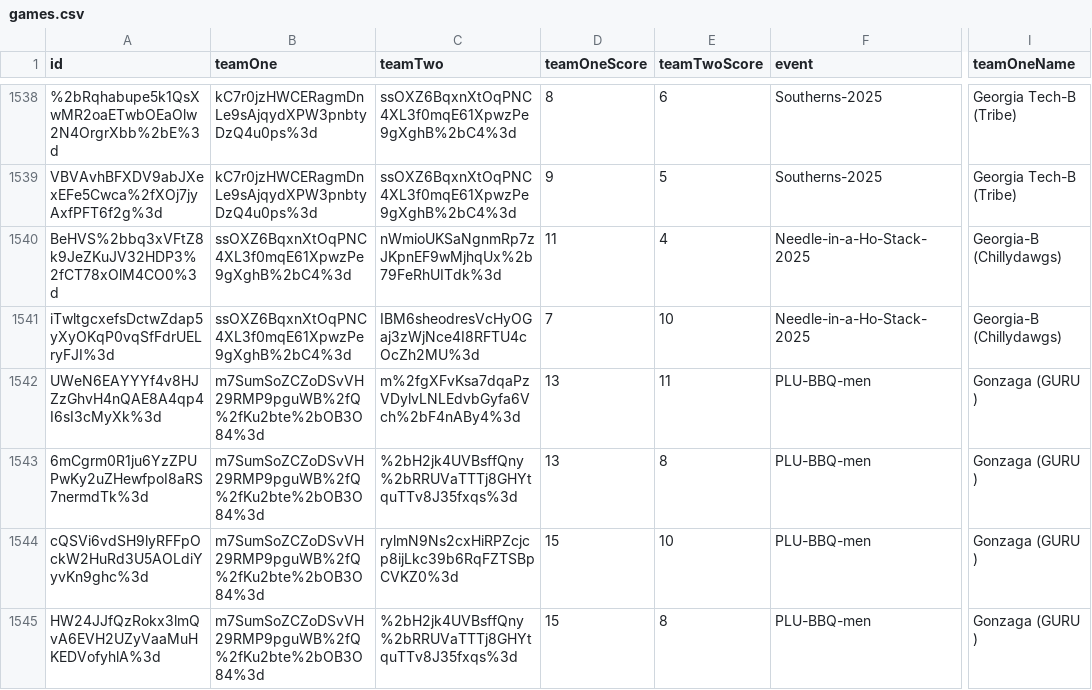
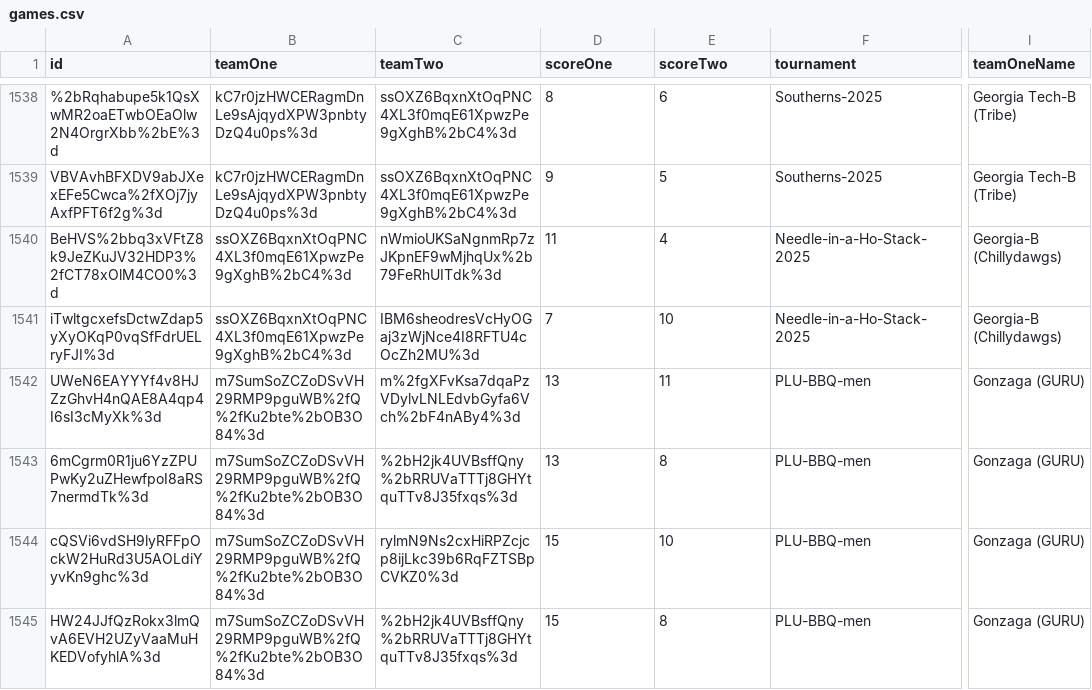
Before and after one commit to aidenjohnson728/cs257, a CSV file: data/games.csv, drawn as a sheet; only a part is shown, gaps mark what is left out; the diff covers the shown part only; the diff names each change by its address in the sheet, - before the commit and + after, or states it on an @@ line.

Commit message:
created matches.csv, rankings.csv, results.csv, teams.csv, using table_maker.csv and rankings_generator.csv

```diff
--- a/data/games.csv
+++ b/data/games.csv
-D1: teamOneScore
+D1: scoreOne
-E1: teamTwoScore
+E1: scoreTwo
-F1: event
+F1: tournament
-I1542:I1545 (teamOneName): Gonzaga (GURU )
+I1542:I1545 (teamOneName): Gonzaga (GURU)
```
Also changed, not shown: 157 edited cells elsewhere in this file, 6 other files.
